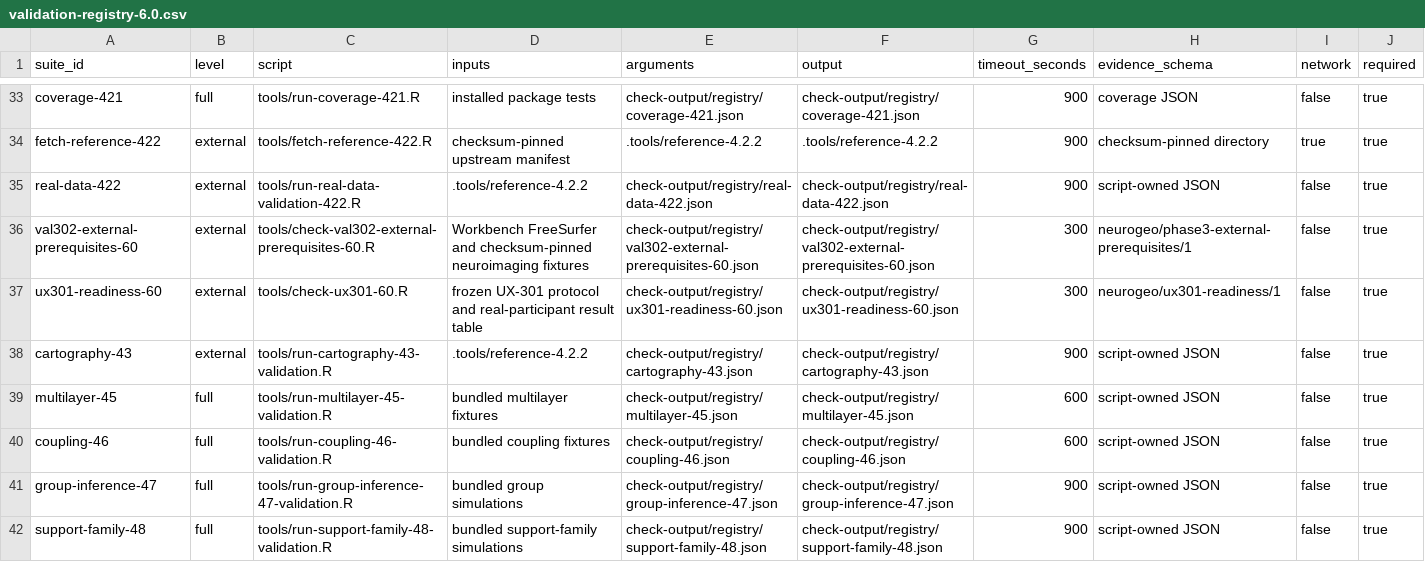
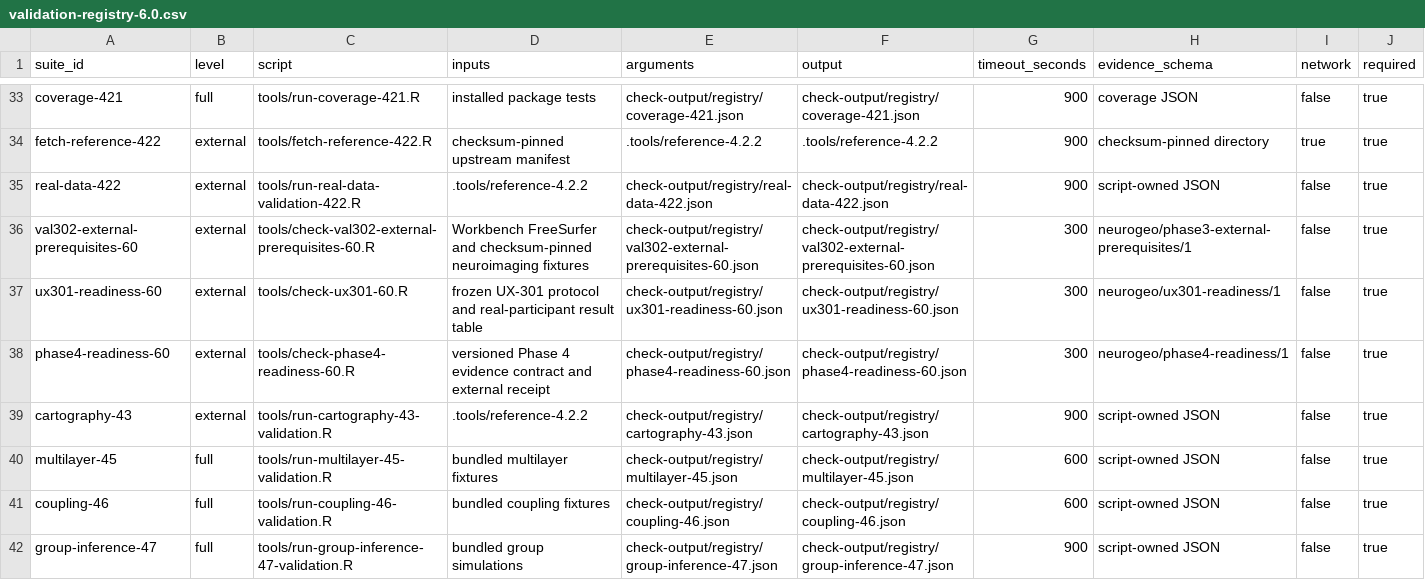
Before and after one commit to zh1peng/neurogeo, a CSV file: inst/spec/validation-registry-6.0.csv, drawn as a sheet; only a part is shown, gaps mark what is left out; the shorter side is filled out with more unchanged rows.

Commit message:
Define Phase 4 external evidence contract

```diff
--- a/inst/spec/validation-registry-6.0.csv
+++ b/inst/spec/validation-registry-6.0.csv
@@ -37,2 +37,3 @@ val302-external-prerequisites-60,external,tools/check-val302-external-prerequisi
 ux301-readiness-60,external,tools/check-ux301-60.R,frozen UX-301 protocol and real-participant result table,check-output/registry/ux301-readiness-60.json,check-output/registry/ux301-readiness-60.json,300,neurogeo/ux301-readiness/1,false,true
+phase4-readiness-60,external,tools/check-phase4-readiness-60.R,versioned Phase 4 evidence contract and external receipt,check-output/registry/phase4-readiness-60.json,check-output/registry/phase4-readiness-60.json,300,neurogeo/phase4-readiness/1,false,true
 cartography-43,external,tools/run-cartography-43-validation.R,.tools/reference-4.2.2,check-output/registry/cartography-43.json,check-output/registry/cartography-43.json,900,script-owned JSON,false,true
```
Also changed, not shown: inst/spec/audit-task-status-6.0.csv, 6 other files.
